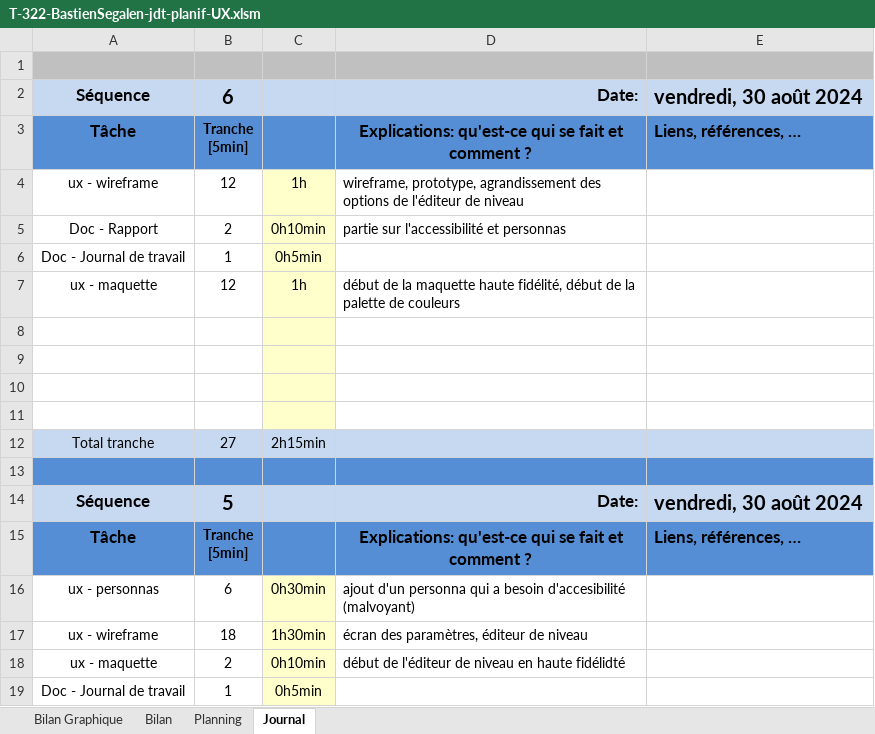
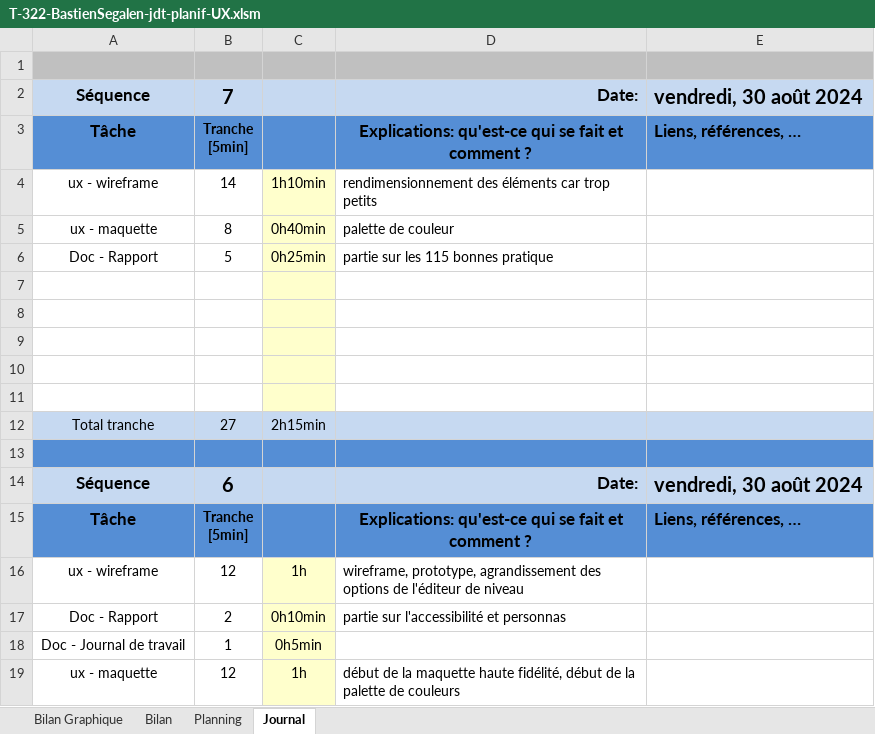
Before and after one commit to po77qxd/bastien-shoot-me-up, an Excel workbook: T-322-BastienSegalen-jdt-planif-UX.xlsm, sheet Journal, drawn as a sheet; only a part is shown; the shorter side is filled out with more unchanged rows; values as stored, in another font and other column widths than the file's, no borders; charts and pictures and conditional formats not drawn; 1 other sheet too large or unreadable and not compared; ↵ is a line break in a cell; the diff names each change by its address in the sheet, - before the commit and + after, or states it on an @@ line.

Commit message:
update jdt and rapport

```diff
--- a/T-322-BastienSegalen-jdt-planif-UX.xlsm (sheet Journal)
+++ b/T-322-BastienSegalen-jdt-planif-UX.xlsm (sheet Journal)
+row 2: Séquence | 7 |  | Date: | vendredi, 30 août 2024
+row 3: Tâche | Tranche ↵ [5min] |  | Explications: qu'est-ce qui se fait et comment ? | Liens, références, …
+row 4: ux - wireframe | 14 | 1h10min | rendimensionnement des éléments car trop petits
+row 5: ux - maquette | 8 | 0h40min | palette de couleur
+row 6: Doc - Rapport | 5 | 0h25min | partie sur les 115 bonnes pratique
+row 7: (empty)
+row 8: (empty)
+row 9: (empty)
+row 10: (empty)
+row 11: (empty)
+row 12: Total tranche | 27 | 2h15min
+row 13: (empty)
```
Also changed, not shown: sheet Bilan Graphique, charts or pictures, 1 other file.
